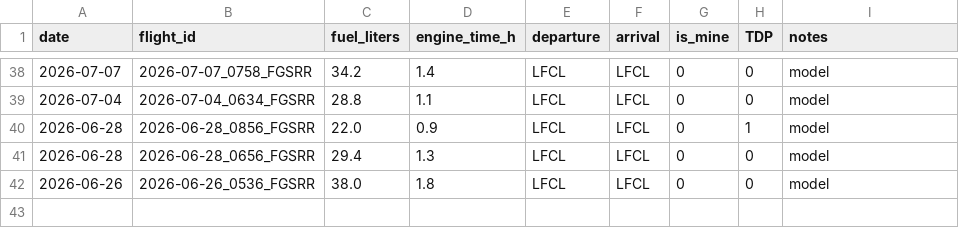
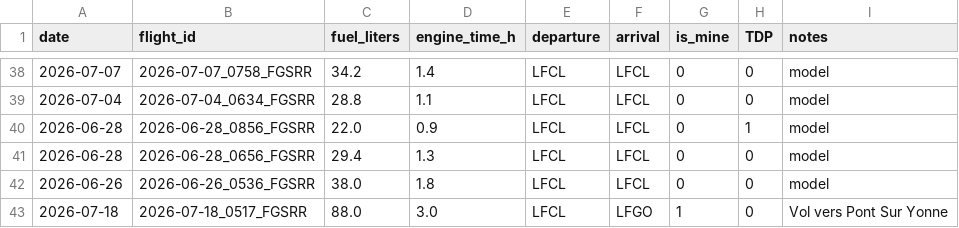
Before and after one commit to Marc516/flight-analyzer, a CSV file: data/flights_log.csv, drawn as a sheet; only a part is shown, gaps mark what is left out; the diff names each change by its address in the sheet, - before the commit and + after, or states it on an @@ line.

Commit message:
Mise à jour log 2026-07-18_0517_FGSRR

```diff
--- a/data/flights_log.csv
+++ b/data/flights_log.csv
+row 43: 2026-07-18 | 2026-07-18_0517_FGSRR | 88.0 | 3.0 | LFCL | LFGO | 1 | 0 | Vol vers Pont Sur Yonne
```
